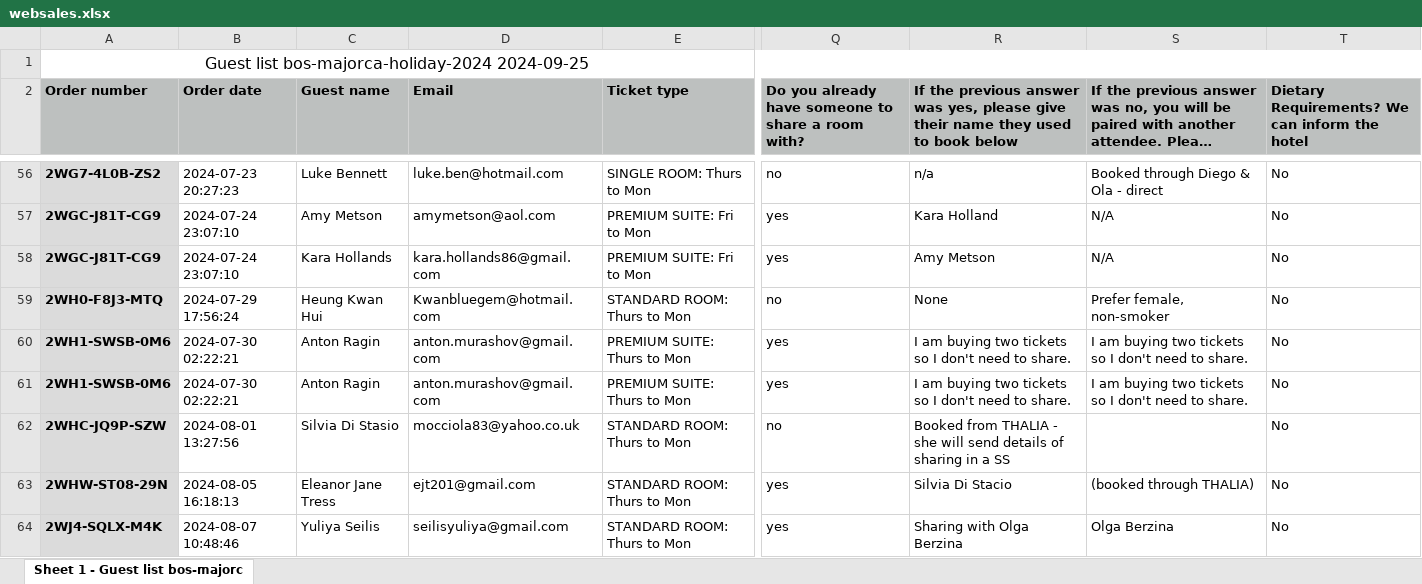
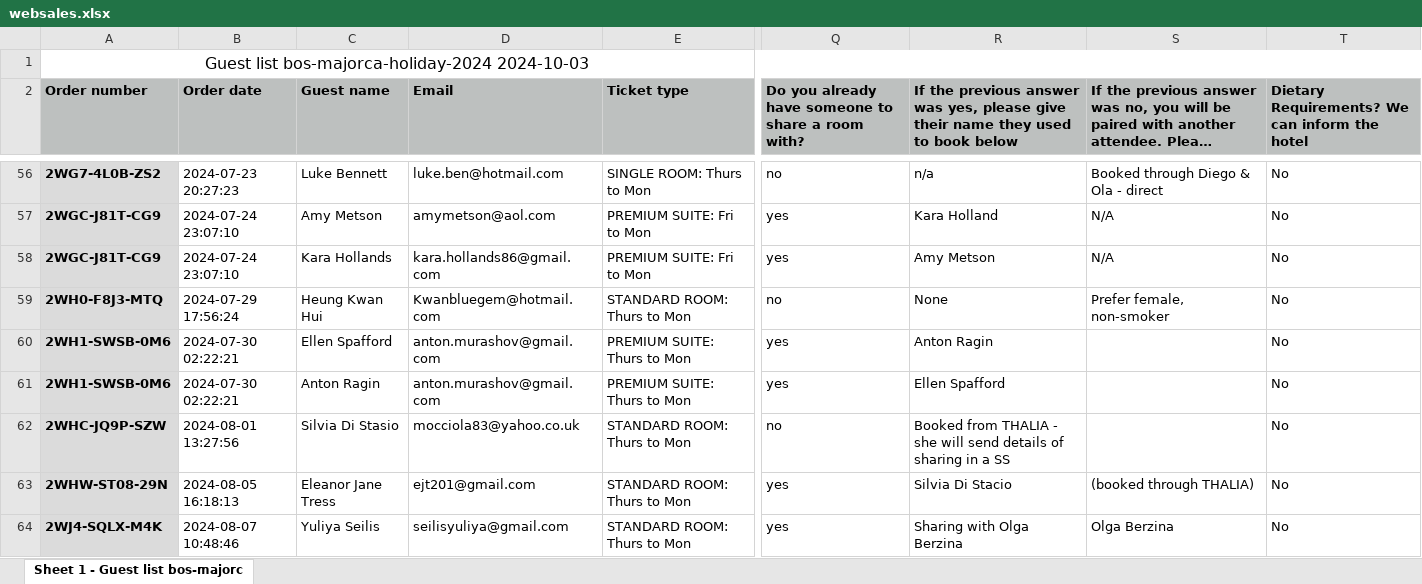
Before and after one commit to SalsaAddict/BOSMAJ24, an Excel workbook: sql/websales.xlsx, sheet Sheet 1 - Guest list bos-majorc, drawn as a sheet; only a part is shown, gaps mark what is left out; long unchanged cells end in …; values as stored, in another font and other column widths than the file's, no borders; the diff covers the shown part only; the diff names each change by its address in the sheet, - before the commit and + after, or states it on an @@ line.

```diff
--- a/sql/websales.xlsx (sheet Sheet 1 - Guest list bos-majorc)
+++ b/sql/websales.xlsx (sheet Sheet 1 - Guest list bos-majorc)
-A1 (Order number): …list bos-majorca-holiday-2024 2024-09-25
+A1 (Order number): …list bos-majorca-holiday-2024 2024-10-03
-C60 (Guest name): Anton Ragin
+C60 (Guest name): Ellen Spafford
-R60: I am buying two tickets so I don't need to share.
+R60: Anton Ragin
-S60:S61: I am buying two tickets so I don't need to share.
+S60:S61: (empty)
-R61: I am buying two tickets so I don't need to share.
+R61: Ellen Spafford
```
Also changed, not shown: 29 added rows elsewhere in this sheet.
